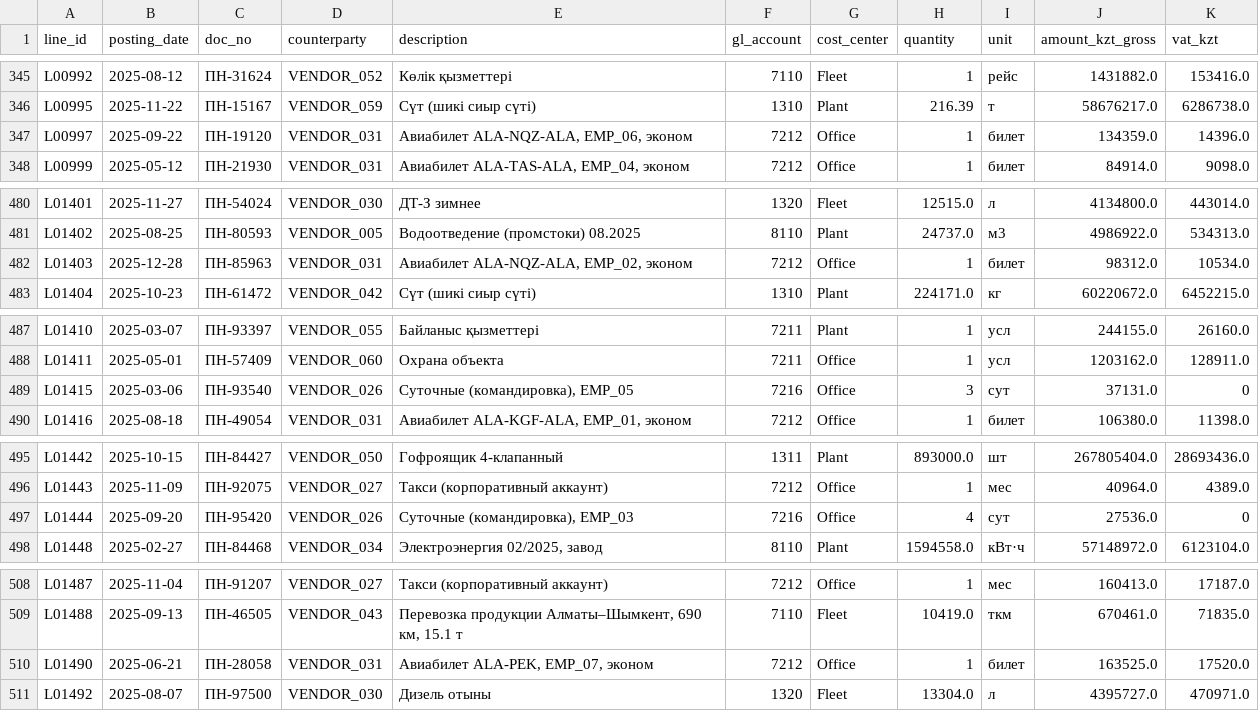
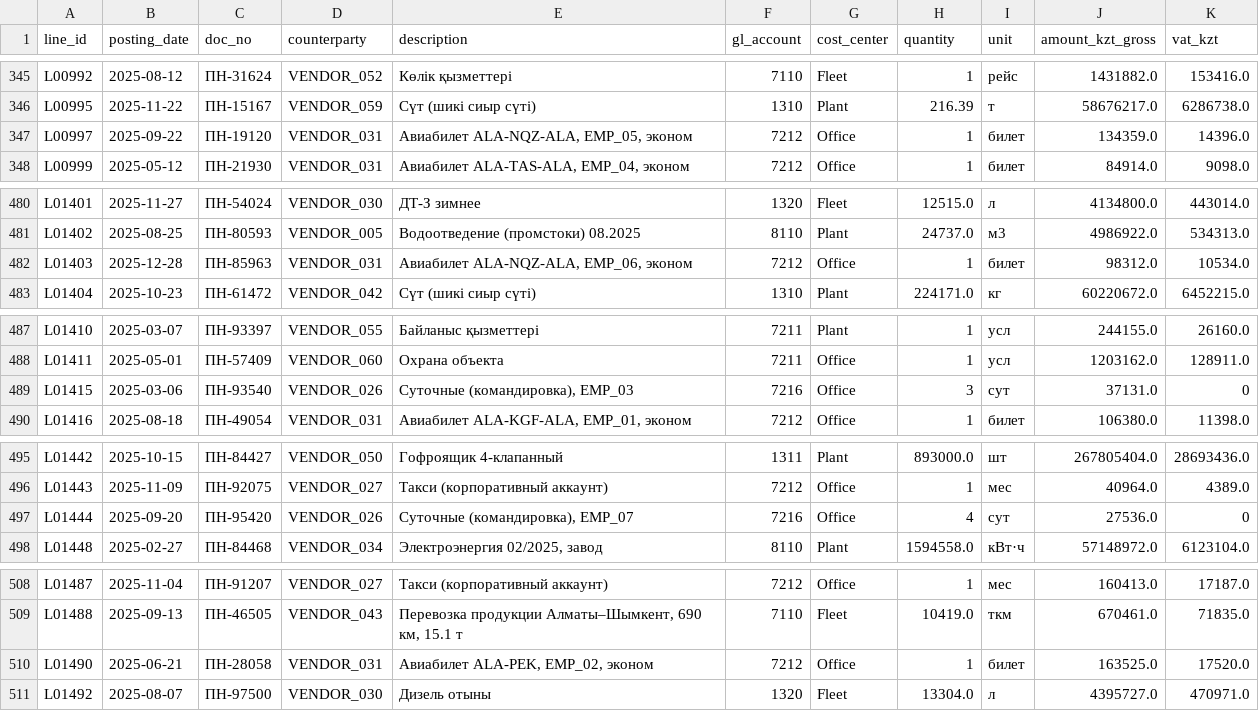
Before and after one commit to iistleyev/dala-foods-carbon-copilot, a CSV file: ledger_test_masked.csv, drawn as a sheet; only a part is shown, gaps mark what is left out; the diff covers the shown part only.

```diff
--- a/ledger_test_masked.csv
+++ b/ledger_test_masked.csv
@@ -346,3 +346,3 @@ L00992,2025-08-12,ПН-31624,VENDOR_052,Көлік қызметтері,7110,Fle
 L00995,2025-11-22,ПН-15167,VENDOR_059,Сүт (шикі сиыр сүті),1310,Plant,216.39,т,58676217.0,6286738.0
-L00997,2025-09-22,ПН-19120,VENDOR_031,"Авиабилет ALA-NQZ-ALA, EMP_06, эконом",7212,Office,1,билет,134359.0,14396.0
+L00997,2025-09-22,ПН-19120,VENDOR_031,"Авиабилет ALA-NQZ-ALA, EMP_05, эконом",7212,Office,1,билет,134359.0,14396.0
 L00999,2025-05-12,ПН-21930,VENDOR_031,"Авиабилет ALA-TAS-ALA, EMP_04, эконом",7212,Office,1,билет,84914.0,9098.0
@@ -481,3 +481,3 @@ L01401,2025-11-27,ПН-54024,VENDOR_030,ДТ-З зимнее,1320,Fleet,12515.0,
 L01402,2025-08-25,ПН-80593,VENDOR_005,Водоотведение (промстоки) 08.2025,8110,Plant,24737.0,м3,4986922.0,534313.0
-L01403,2025-12-28,ПН-85963,VENDOR_031,"Авиабилет ALA-NQZ-ALA, EMP_02, эконом",7212,Office,1,билет,98312.0,10534.0
+L01403,2025-12-28,ПН-85963,VENDOR_031,"Авиабилет ALA-NQZ-ALA, EMP_06, эконом",7212,Office,1,билет,98312.0,10534.0
 L01404,2025-10-23,ПН-61472,VENDOR_042,Сүт (шикі сиыр сүті),1310,Plant,224171.0,кг,60220672.0,6452215.0
@@ -488,3 +488,3 @@ L01410,2025-03-07,ПН-93397,VENDOR_055,Байланыс қызметтері,72
 L01411,2025-05-01,ПН-57409,VENDOR_060,Охрана объекта,7211,Office,1,усл,1203162.0,128911.0
-L01415,2025-03-06,ПН-93540,VENDOR_026,"Суточные (командировка), EMP_05",7216,Office,3,сут,37131.0,0
+L01415,2025-03-06,ПН-93540,VENDOR_026,"Суточные (командировка), EMP_03",7216,Office,3,сут,37131.0,0
 L01416,2025-08-18,ПН-49054,VENDOR_031,"Авиабилет ALA-KGF-ALA, EMP_01, эконом",7212,Office,1,билет,106380.0,11398.0
@@ -496,3 +496,3 @@ L01442,2025-10-15,ПН-84427,VENDOR_050,Гофроящик 4-клапанный,
 L01443,2025-11-09,ПН-92075,VENDOR_027,Такси (корпоративный аккаунт),7212,Office,1,мес,40964.0,4389.0
-L01444,2025-09-20,ПН-95420,VENDOR_026,"Суточные (командировка), EMP_03",7216,Office,4,сут,27536.0,0
+L01444,2025-09-20,ПН-95420,VENDOR_026,"Суточные (командировка), EMP_07",7216,Office,4,сут,27536.0,0
 L01448,2025-02-27,ПН-84468,VENDOR_034,"Электроэнергия 02/2025, завод",8110,Plant,1594558.0,кВт·ч,57148972.0,6123104.0
@@ -509,3 +509,3 @@ L01487,2025-11-04,ПН-91207,VENDOR_027,Такси (корпоративный
 L01488,2025-09-13,ПН-46505,VENDOR_043,"Перевозка продукции Алматы–Шымкент, 690 км, 15.1 т",7110,Fleet,10419.0,ткм,670461.0,71835.0
-L01490,2025-06-21,ПН-28058,VENDOR_031,"Авиабилет ALA-PEK, EMP_07, эконом",7212,Office,1,билет,163525.0,17520.0
+L01490,2025-06-21,ПН-28058,VENDOR_031,"Авиабилет ALA-PEK, EMP_02, эконом",7212,Office,1,билет,163525.0,17520.0
 L01492,2025-08-07,ПН-97500,VENDOR_030,Дизель отыны,1320,Fleet,13304.0,л,4395727.0,470971.0
```
Also changed, not shown: 20 edited cells elsewhere in this file, ledger_train_masked.csv, 2 other files.
